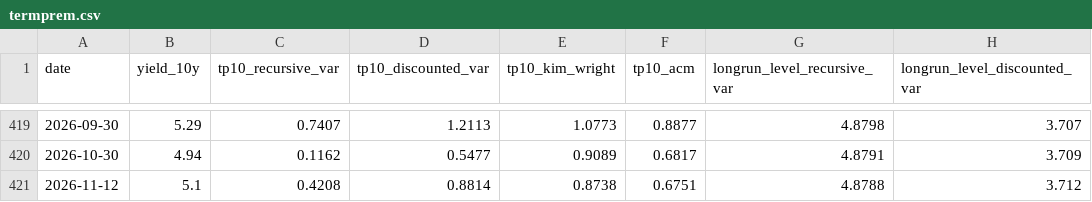
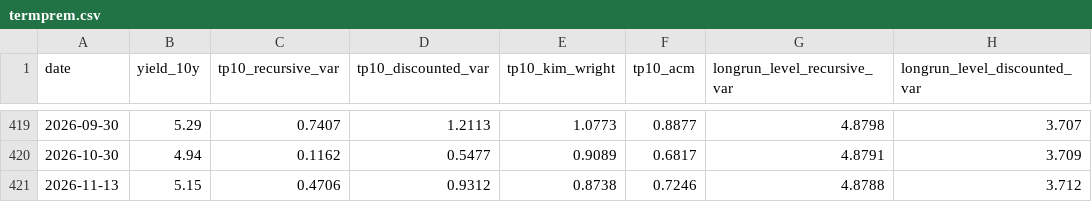
Before and after one commit to michaeltkiley/termprem, a CSV file: docs/termprem.csv, drawn as a sheet; only a part is shown, gaps mark what is left out; the diff names each change by its address in the sheet, - before the commit and + after, or states it on an @@ line.

```diff
--- a/docs/termprem.csv
+++ b/docs/termprem.csv
-A421 (date): 2026-11-12
+A421 (date): 2026-11-13
-B421 (yield_10y): 5.1
+B421 (yield_10y): 5.15
-C421 (tp10_recursive_var): 0.4208
+C421 (tp10_recursive_var): 0.4706
-D421 (tp10_discounted_var): 0.8814
+D421 (tp10_discounted_var): 0.9312
-F421 (tp10_acm): 0.6751
+F421 (tp10_acm): 0.7246
```
Also changed, not shown: 1 other file.
